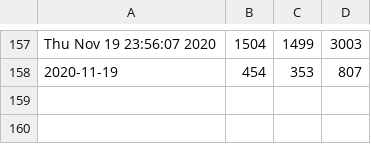
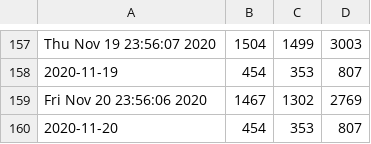
Before and after one commit to DanielKofi/vpn-monitor, a CSV file: vpn-peak.csv, drawn as a sheet; only a part is shown, gaps mark what is left out.

Commit message:
new data added for Fri Nov 20 23:59:01 GMT 2020

```diff
--- a/vpn-peak.csv
+++ b/vpn-peak.csv
@@ -158 +158,3 @@ Thu Nov 19 23:56:07 2020, 1504, 1499, 3003
 2020-11-19, 454, 353, 807
+Fri Nov 20 23:56:06 2020, 1467, 1302, 2769
+2020-11-20, 454, 353, 807
```
Also changed, not shown: asa-peak.csv, man-peak.csv.
